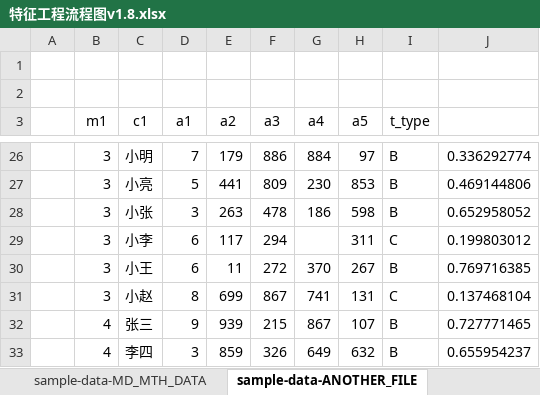
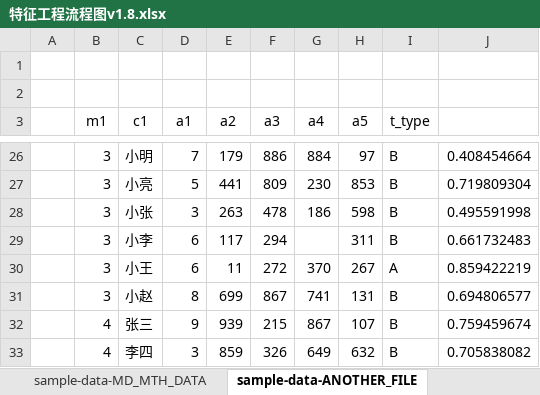
Before and after one commit to WolfeeTJ/FeatureFramework, an Excel workbook: doc/特征工程流程图v1.8.xlsx, sheet sample-data-ANOTHER_FILE, drawn as a sheet; only a part is shown, gaps mark what is left out; values as stored, in another font and other column widths than the file's, no borders; the diff covers the shown part only; the diff names each change by its address in the sheet, - before the commit and + after, or states it on an @@ line.

```diff
--- a/doc/特征工程流程图v1.8.xlsx (sheet sample-data-ANOTHER_FILE)
+++ b/doc/特征工程流程图v1.8.xlsx (sheet sample-data-ANOTHER_FILE)
-J26: 0.336292774
+J26: 0.408454664
-J27: 0.469144806
+J27: 0.719809304
-J28: 0.652958052
+J28: 0.495591998
-I29 (t_type): C
+I29 (t_type): B
-J29: 0.199803012
+J29: 0.661732483
-I30 (t_type): B
+I30 (t_type): A
-J30: 0.769716385
+J30: 0.859422219
-I31 (t_type): C
+I31 (t_type): B
-J31: 0.137468104
+J31: 0.694806577
-J32: 0.727771465
+J32: 0.759459674
-J33: 0.655954237
+J33: 0.705838082
```
Also changed, not shown: other rows of this sheet, sheet sample-data-MD_MTH_DATA, sheet sample-config, 3 other files.
